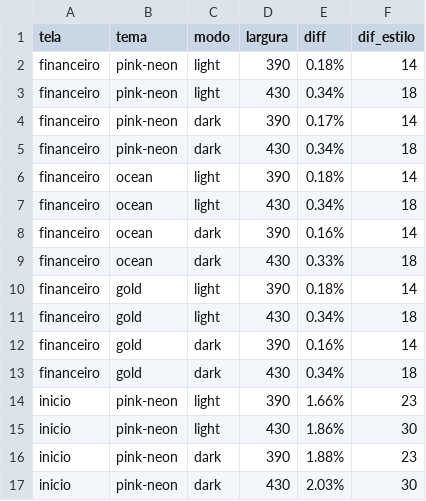
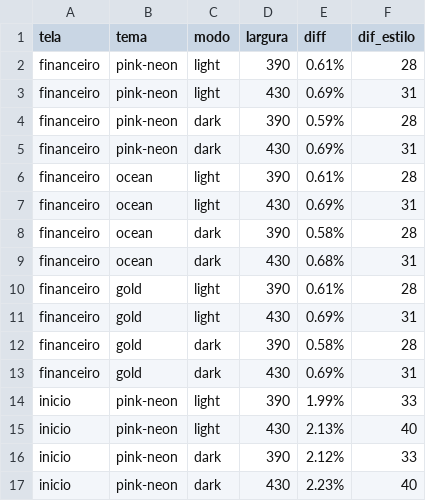
Before and after one commit to alissonrsilva20bxx/cortex-app, a TSV file: docs/jornada/prints/pixel/depois.tsv, drawn as a sheet; only a part is shown; the diff covers the shown part only.

Commit message:
docs(pixel): Financeiro e Início remedidos em cima da casca da #204
Depois do rebase sobre a #204 e dos ajustes bloqueantes. O resíduo do
Financeiro (0,58% a 0,69%) é só dado: os mockups da Agenda e do
Financeiro discordam de quem foi atendida em 20/09, e o laboratório
segue o da Agenda. O do Início é dado, o card da Jornada e a regra de
dias da "Esta semana". A Agenda continua em 0,01% a 0,02% com a
ferramenta da #204.

```diff
--- a/docs/jornada/prints/pixel/depois.tsv
+++ b/docs/jornada/prints/pixel/depois.tsv
@@ -1,17 +1,17 @@
 tela	tema	modo	largura	diff	dif_estilo
-financeiro	pink-neon	light	390	0.18%	14
-financeiro	pink-neon	light	430	0.34%	18
-financeiro	pink-neon	dark	390	0.17%	14
-financeiro	pink-neon	dark	430	0.34%	18
-financeiro	ocean	light	390	0.18%	14
-financeiro	ocean	light	430	0.34%	18
-financeiro	ocean	dark	390	0.16%	14
-financeiro	ocean	dark	430	0.33%	18
-financeiro	gold	light	390	0.18%	14
-financeiro	gold	light	430	0.34%	18
-financeiro	gold	dark	390	0.16%	14
-financeiro	gold	dark	430	0.34%	18
-inicio	pink-neon	light	390	1.66%	23
-inicio	pink-neon	light	430	1.86%	30
-inicio	pink-neon	dark	390	1.88%	23
-inicio	pink-neon	dark	430	2.03%	30
+financeiro	pink-neon	light	390	0.61%	28
+financeiro	pink-neon	light	430	0.69%	31
+financeiro	pink-neon	dark	390	0.59%	28
+financeiro	pink-neon	dark	430	0.69%	31
+financeiro	ocean	light	390	0.61%	28
+financeiro	ocean	light	430	0.69%	31
+financeiro	ocean	dark	390	0.58%	28
+financeiro	ocean	dark	430	0.68%	31
+financeiro	gold	light	390	0.61%	28
+financeiro	gold	light	430	0.69%	31
+financeiro	gold	dark	390	0.58%	28
+financeiro	gold	dark	430	0.69%	31
+inicio	pink-neon	light	390	1.99%	33
+inicio	pink-neon	light	430	2.13%	40
+inicio	pink-neon	dark	390	2.12%	33
+inicio	pink-neon	dark	430	2.23%	40
```
Also changed, not shown: 16 edited cells elsewhere in this file, docs/jornada/prints/pixel/depois-inicio-sem-jornada.tsv, 48 other files.
